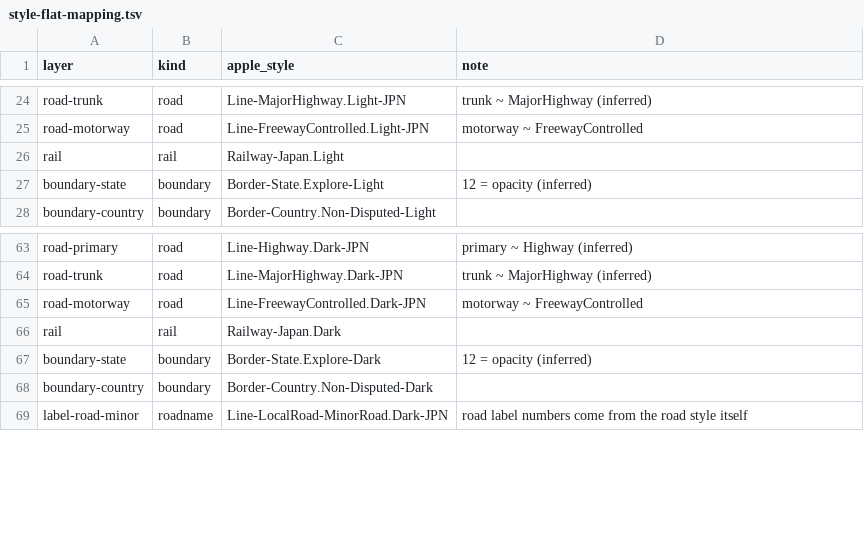
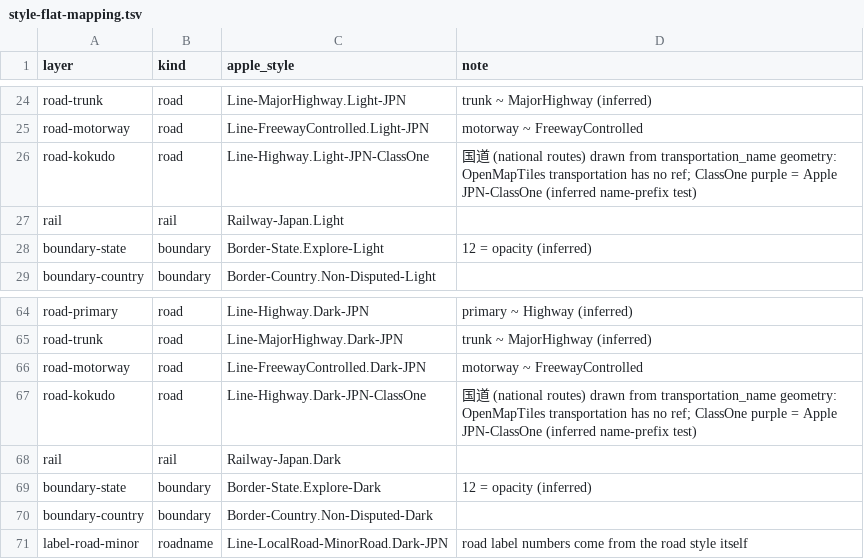
Before and after one commit to herclyon1/transit, a TSV file: map/style-flat-mapping.tsv, drawn as a sheet; only a part is shown, gaps mark what is left out.

```diff
--- a/map/style-flat-mapping.tsv
+++ b/map/style-flat-mapping.tsv
@@ -25,2 +25,3 @@ road-trunk	road	Line-MajorHighway.Light-JPN	trunk ~ MajorHighway (inferred)
 road-motorway	road	Line-FreewayControlled.Light-JPN	motorway ~ FreewayControlled
+road-kokudo	road	Line-Highway.Light-JPN-ClassOne	国道 (national routes) drawn from transportation_name geometry: OpenMapTiles transportation has no ref; ClassOne purple = Apple JPN-ClassOne (inferred name-prefix test)
 rail	rail	Railway-Japan.Light	
@@ -65,2 +66,3 @@ road-trunk	road	Line-MajorHighway.Dark-JPN	trunk ~ MajorHighway (inferred)
 road-motorway	road	Line-FreewayControlled.Dark-JPN	motorway ~ FreewayControlled
+road-kokudo	road	Line-Highway.Dark-JPN-ClassOne	国道 (national routes) drawn from transportation_name geometry: OpenMapTiles transportation has no ref; ClassOne purple = Apple JPN-ClassOne (inferred name-prefix test)
 rail	rail	Railway-Japan.Dark	
```
Also changed, not shown: 4 other files.
